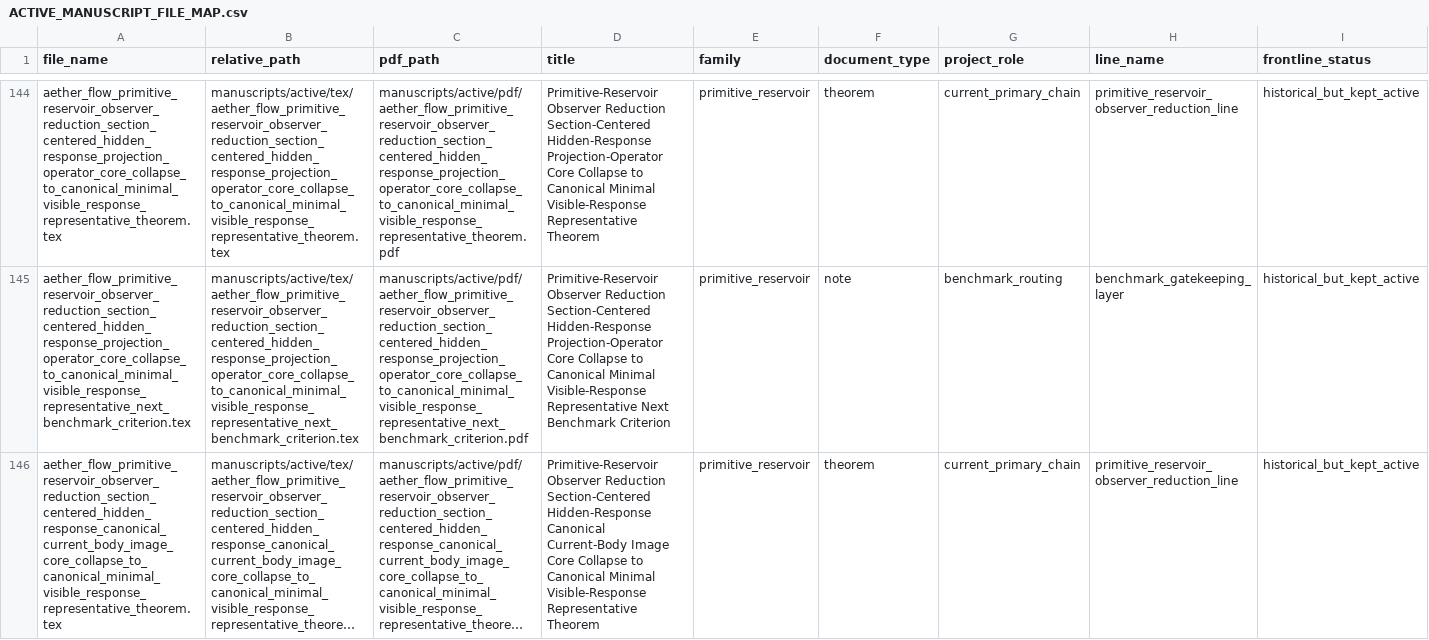
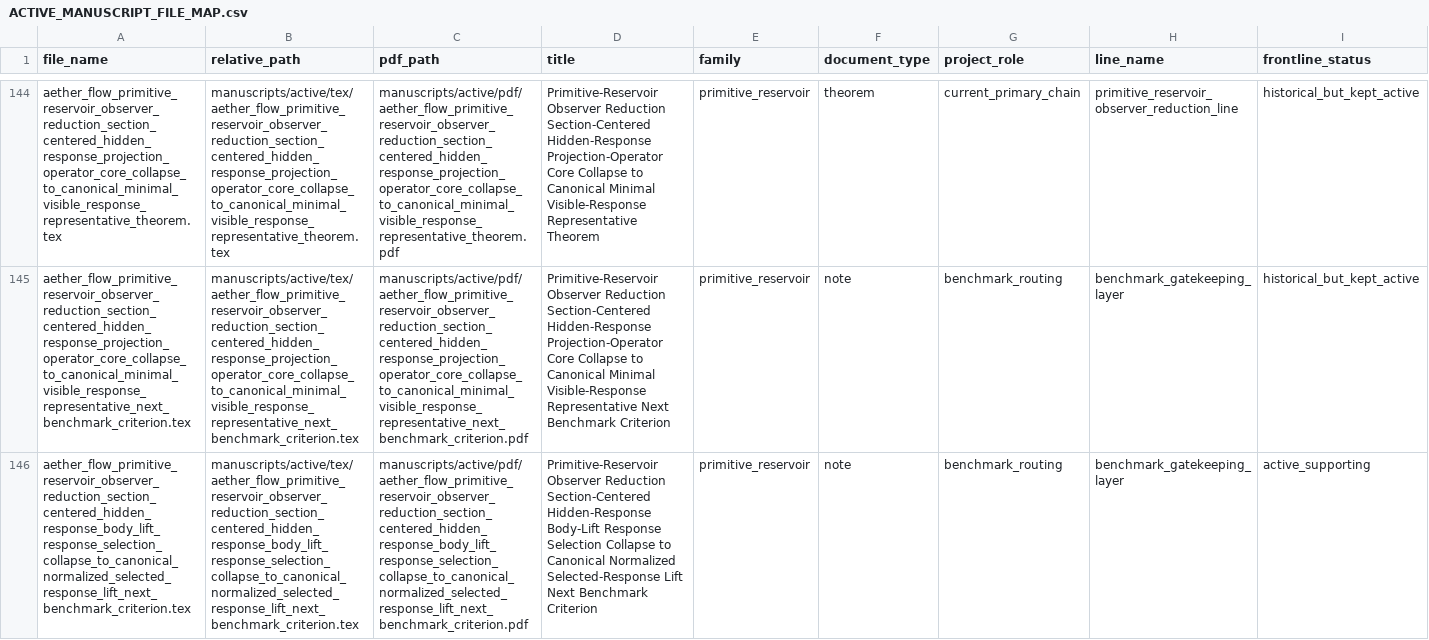
Before and after one commit to AngryOwlAI/The-AEther-GR-Derivation, a CSV file: docs/ACTIVE_MANUSCRIPT_FILE_MAP.csv, drawn as a sheet; only a part is shown, gaps mark what is left out; the shorter side is filled out with more unchanged rows; long unchanged cells end in …; rows hold the shown columns only; the diff covers the shown part only; the diff names each change by its address in the sheet, - before the commit and + after, or states it on an @@ line.

Commit message:
Add normalized selected-response lift frontier theorem

```diff
--- a/docs/ACTIVE_MANUSCRIPT_FILE_MAP.csv
+++ b/docs/ACTIVE_MANUSCRIPT_FILE_MAP.csv
+row 146: aether_flow_primitive_reservoir_observer_reduction_section_centered_hidden_response_body_lift_response_selection_collapse_to_canonical_normalized_selected_response_lift_next_benchmark_criterion.tex | manuscripts/active/tex/aether_flow_primitive_reservoir_observer_reduction_section_centered_hidden_response_body_lift_response_selection_collapse_to_canonical_normalized_selected_response_lift_next_benchmark_criterion.tex | manuscripts/active/pdf/aether_flow_primitive_reservoir_observer_reduction_section_centered_hidden_response_body_lift_response_selection_collapse_to_canonical_normalized_selected_response_lift_next_benchmark_criterion.pdf | Primitive-Reservoir Observer Reduction Section-Centered Hidden-Response Body-Lift Response Selection Collapse to Canonical Normalized Selected-Response Lift Next Benchmark Criterion | primitive_reservoir | note | benchmark_routing | benchmark_gatekeeping_layer | active_supporting
```
Also changed, not shown: 1 added row and 15 edited cells elsewhere in this file, 15 other files.
